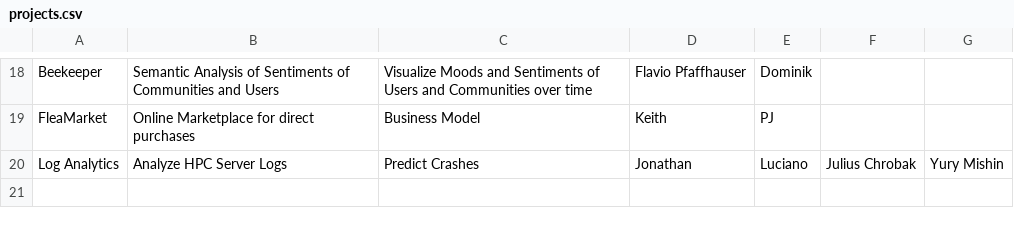
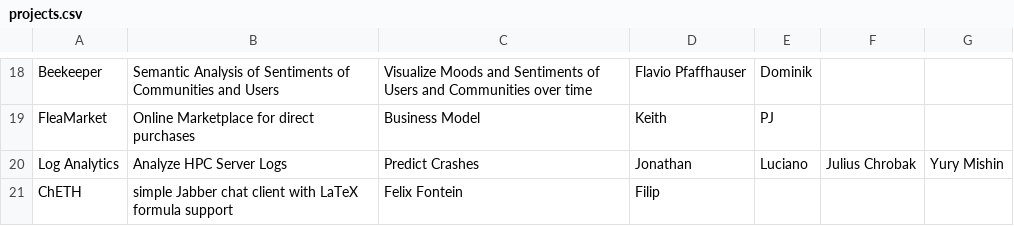
Before and after one commit to entrepreneur-club/hackathon13, a CSV file: projects.csv, drawn as a sheet; only a part is shown, gaps mark what is left out; the diff names each change by its address in the sheet, - before the commit and + after, or states it on an @@ line.

Commit message:
Update projects.csv
Added our project.

```diff
--- a/projects.csv
+++ b/projects.csv
+row 21: ChETH | simple Jabber chat client with LaTeX formula support | Felix Fontein | Filip
```
